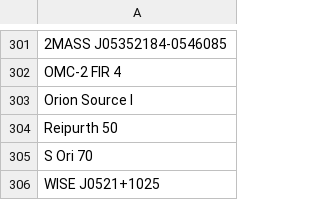
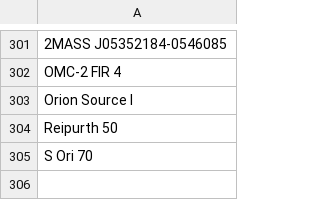
Before and after one commit to WyllasSidjeno/Orion, a CSV file: Orion_client/assets/text/star.csv, drawn as a sheet; only a part is shown, gaps mark what is left out; the diff covers the shown part only; the diff names each change by its address in the sheet, - before the commit and + after, or states it on an @@ line.

```diff
--- a/Orion_client/assets/text/star.csv
+++ b/Orion_client/assets/text/star.csv
-row 306: WISE J0521+1025
```
Also changed, not shown: 1 removed row and 36 edited cells elsewhere in this file.
